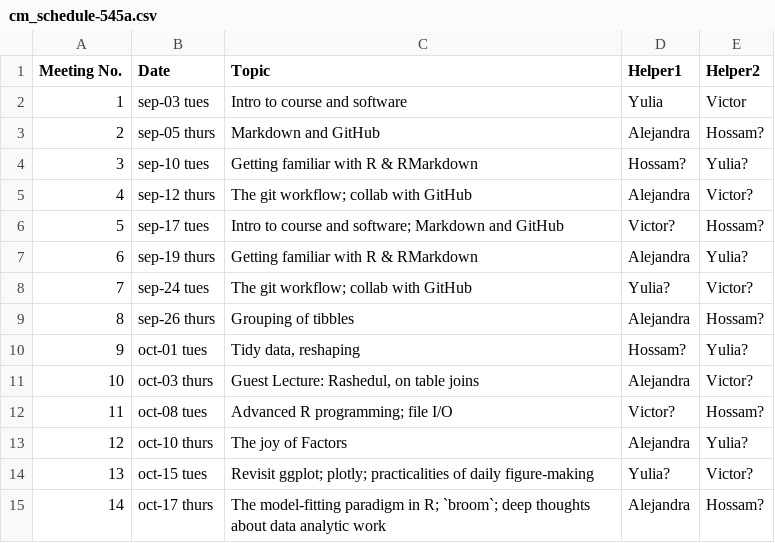
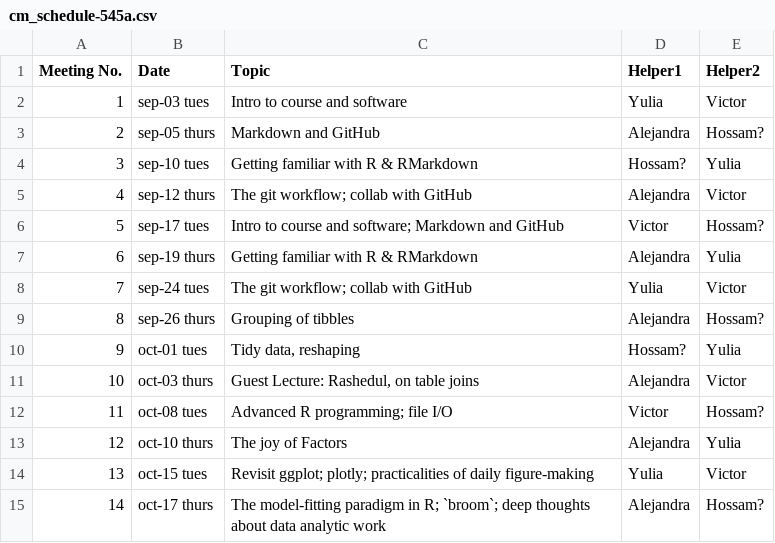
Before and after one commit to UBC-STAT/stat545.stat.ubc.ca, a CSV file: content/cm_schedule-545a.csv, drawn as a sheet.

Commit message:
confirm more schedules

```diff
--- a/content/cm_schedule-545a.csv
+++ b/content/cm_schedule-545a.csv
@@ -3,13 +3,13 @@
 2,sep-05 thurs,Markdown and GitHub,Alejandra,Hossam?
-3,sep-10 tues,Getting familiar with R & RMarkdown,Hossam?,Yulia?
-4,sep-12 thurs,The git workflow; collab with GitHub,Alejandra,Victor?
-5,sep-17 tues,Intro to course and software; Markdown and GitHub,Victor?,Hossam?
-6,sep-19 thurs,Getting familiar with R & RMarkdown,Alejandra,Yulia?
-7,sep-24 tues,The git workflow; collab with GitHub,Yulia?,Victor?
+3,sep-10 tues,Getting familiar with R & RMarkdown,Hossam?,Yulia
+4,sep-12 thurs,The git workflow; collab with GitHub,Alejandra,Victor
+5,sep-17 tues,Intro to course and software; Markdown and GitHub,Victor,Hossam?
+6,sep-19 thurs,Getting familiar with R & RMarkdown,Alejandra,Yulia
+7,sep-24 tues,The git workflow; collab with GitHub,Yulia,Victor
 8,sep-26 thurs,Grouping of tibbles,Alejandra,Hossam?
-9,oct-01 tues,"Tidy data, reshaping",Hossam?,Yulia?
-10,oct-03 thurs,"Guest Lecture: Rashedul, on table joins",Alejandra,Victor?
-11,oct-08 tues,Advanced R programming; file I/O,Victor?,Hossam?
-12,oct-10 thurs,The joy of Factors,Alejandra,Yulia?
-13,oct-15 tues,Revisit ggplot; plotly; practicalities of daily figure-making,Yulia?,Victor?
+9,oct-01 tues,"Tidy data, reshaping",Hossam?,Yulia
+10,oct-03 thurs,"Guest Lecture: Rashedul, on table joins",Alejandra,Victor
+11,oct-08 tues,Advanced R programming; file I/O,Victor,Hossam?
+12,oct-10 thurs,The joy of Factors,Alejandra,Yulia
+13,oct-15 tues,Revisit ggplot; plotly; practicalities of daily figure-making,Yulia,Victor
 14,oct-17 thurs,The model-fitting paradigm in R; `broom`; deep thoughts about data analytic work,Alejandra,Hossam?
```
Also changed, not shown: content/officehours-545a.csv.
